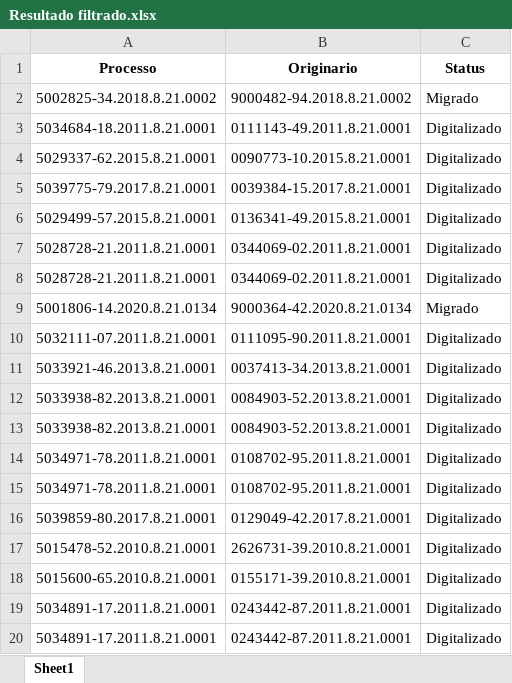
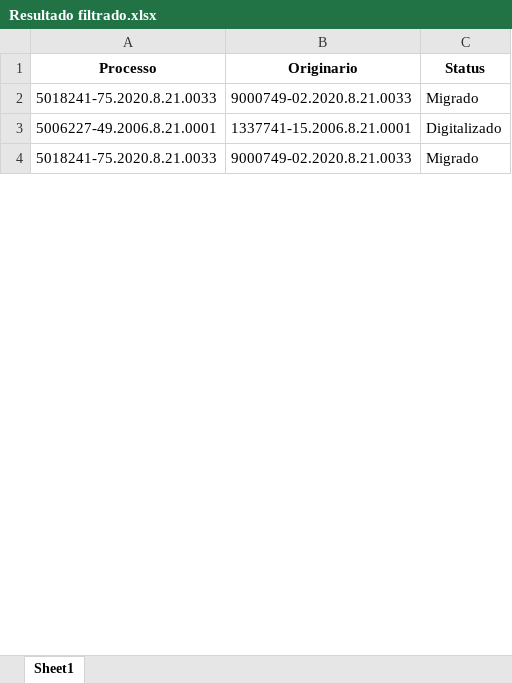
Before and after one commit to Youtto-del/Novas-Tecnologias-Barbieri, an Excel workbook: Correcao EPROC/Resultado filtrado.xlsx, sheet Sheet1, drawn as a sheet; only a part is shown; values as stored, in another font and other column widths than the file's, no borders; removed rows and columns are numbered as before the commit, all else as after; the diff covers the shown part only; the diff names each change by its address in the sheet, - before the commit and + after, or states it on an @@ line.

```diff
--- a/Correcao EPROC/Resultado filtrado.xlsx (sheet Sheet1)
+++ b/Correcao EPROC/Resultado filtrado.xlsx (sheet Sheet1)
-A2 (Processo): 5002825-34.2018.8.21.0002
+A2 (Processo): 5018241-75.2020.8.21.0033
-B2 (Originario): 9000482-94.2018.8.21.0002
+B2 (Originario): 9000749-02.2020.8.21.0033
-row 3: 5034684-18.2011.8.21.0001 | 0111143-49.2011.8.21.0001 | Digitalizado
-row 4: 5029337-62.2015.8.21.0001 | 0090773-10.2015.8.21.0001 | Digitalizado
-row 5: 5039775-79.2017.8.21.0001 | 0039384-15.2017.8.21.0001 | Digitalizado
-A3 (Processo): 5029499-57.2015.8.21.0001
+A3 (Processo): 5006227-49.2006.8.21.0001
-B3 (Originario): 0136341-49.2015.8.21.0001
+B3 (Originario): 1337741-15.2006.8.21.0001
-row 7: 5028728-21.2011.8.21.0001 | 0344069-02.2011.8.21.0001 | Digitalizado
-row 8: 5028728-21.2011.8.21.0001 | 0344069-02.2011.8.21.0001 | Digitalizado
-A4 (Processo): 5001806-14.2020.8.21.0134
+A4 (Processo): 5018241-75.2020.8.21.0033
-B4 (Originario): 9000364-42.2020.8.21.0134
+B4 (Originario): 9000749-02.2020.8.21.0033
-row 10: 5032111-07.2011.8.21.0001 | 0111095-90.2011.8.21.0001 | Digitalizado
-row 11: 5033921-46.2013.8.21.0001 | 0037413-34.2013.8.21.0001 | Digitalizado
-row 12: 5033938-82.2013.8.21.0001 | 0084903-52.2013.8.21.0001 | Digitalizado
-row 13: 5033938-82.2013.8.21.0001 | 0084903-52.2013.8.21.0001 | Digitalizado
-row 14: 5034971-78.2011.8.21.0001 | 0108702-95.2011.8.21.0001 | Digitalizado
-row 15: 5034971-78.2011.8.21.0001 | 0108702-95.2011.8.21.0001 | Digitalizado
-row 16: 5039859-80.2017.8.21.0001 | 0129049-42.2017.8.21.0001 | Digitalizado
-row 17: 5015478-52.2010.8.21.0001 | 2626731-39.2010.8.21.0001 | Digitalizado
-row 18: 5015600-65.2010.8.21.0001 | 0155171-39.2010.8.21.0001 | Digitalizado
-row 19: 5034891-17.2011.8.21.0001 | 0243442-87.2011.8.21.0001 | Digitalizado
-row 20: 5034891-17.2011.8.21.0001 | 0243442-87.2011.8.21.0001 | Digitalizado
```
Also changed, not shown: 6 removed rows and 6 edited cells elsewhere in this sheet, Correcao EPROC/Lista de notas.xlsx, Correcao EPROC/Resultado consulta.xlsx, 4 other files.
